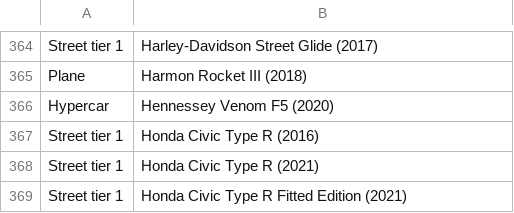
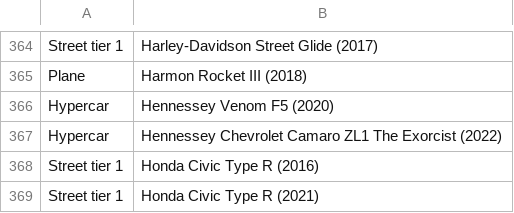
Before and after one commit to NotechisYT/tcm-randomizer-update, a CSV file: vehicles.csv, drawn as a sheet; only a part is shown, gaps mark what is left out; the shorter side is filled out with more unchanged rows; the diff names each change by its address in the sheet, - before the commit and + after, or states it on an @@ line.

Commit message:
update
add hennessey camaro zl1 the exorcist

```diff
--- a/vehicles.csv
+++ b/vehicles.csv
+row 367: Hypercar | Hennessey Chevrolet Camaro ZL1 The Exorcist (2022)
```
Also changed, not shown: 2 other files.
